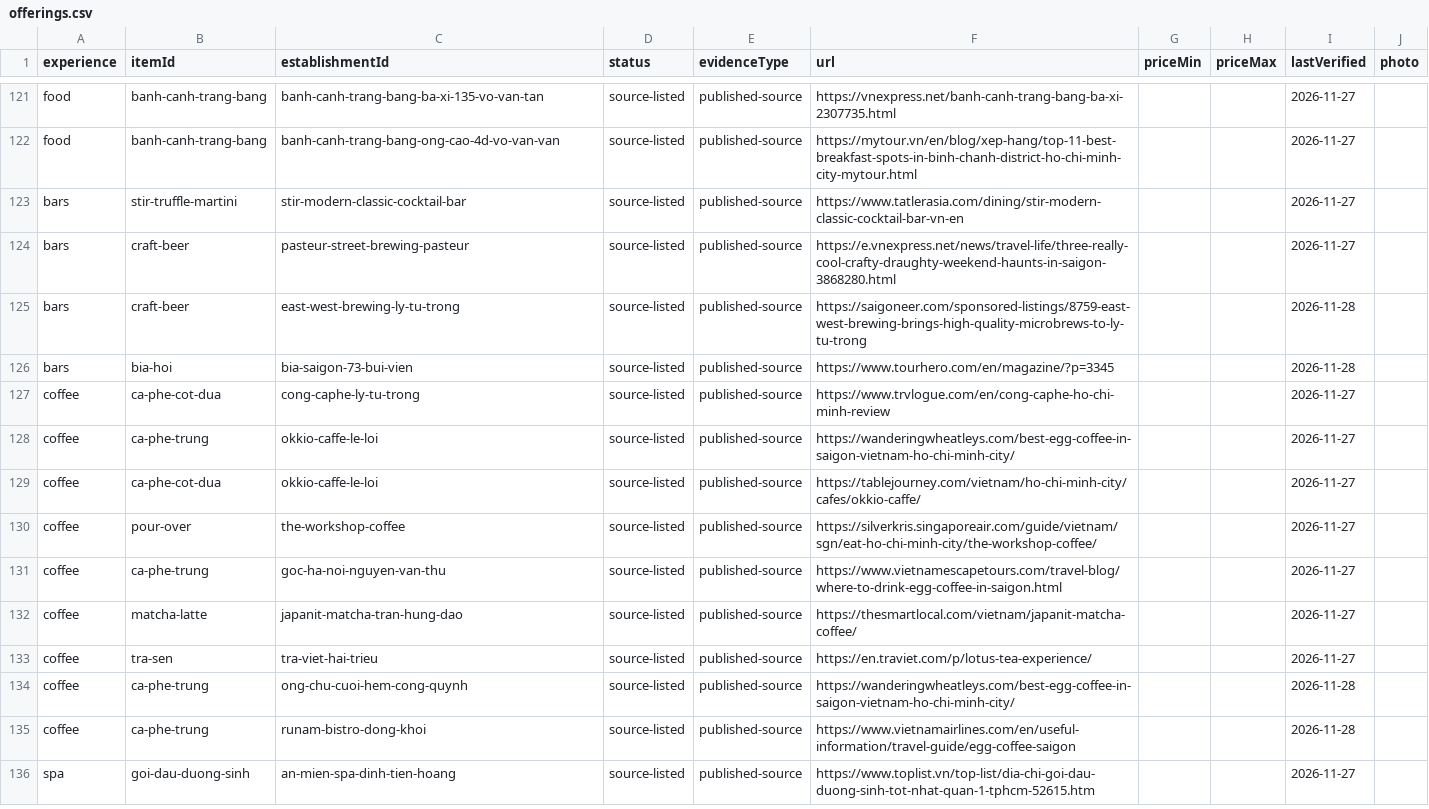
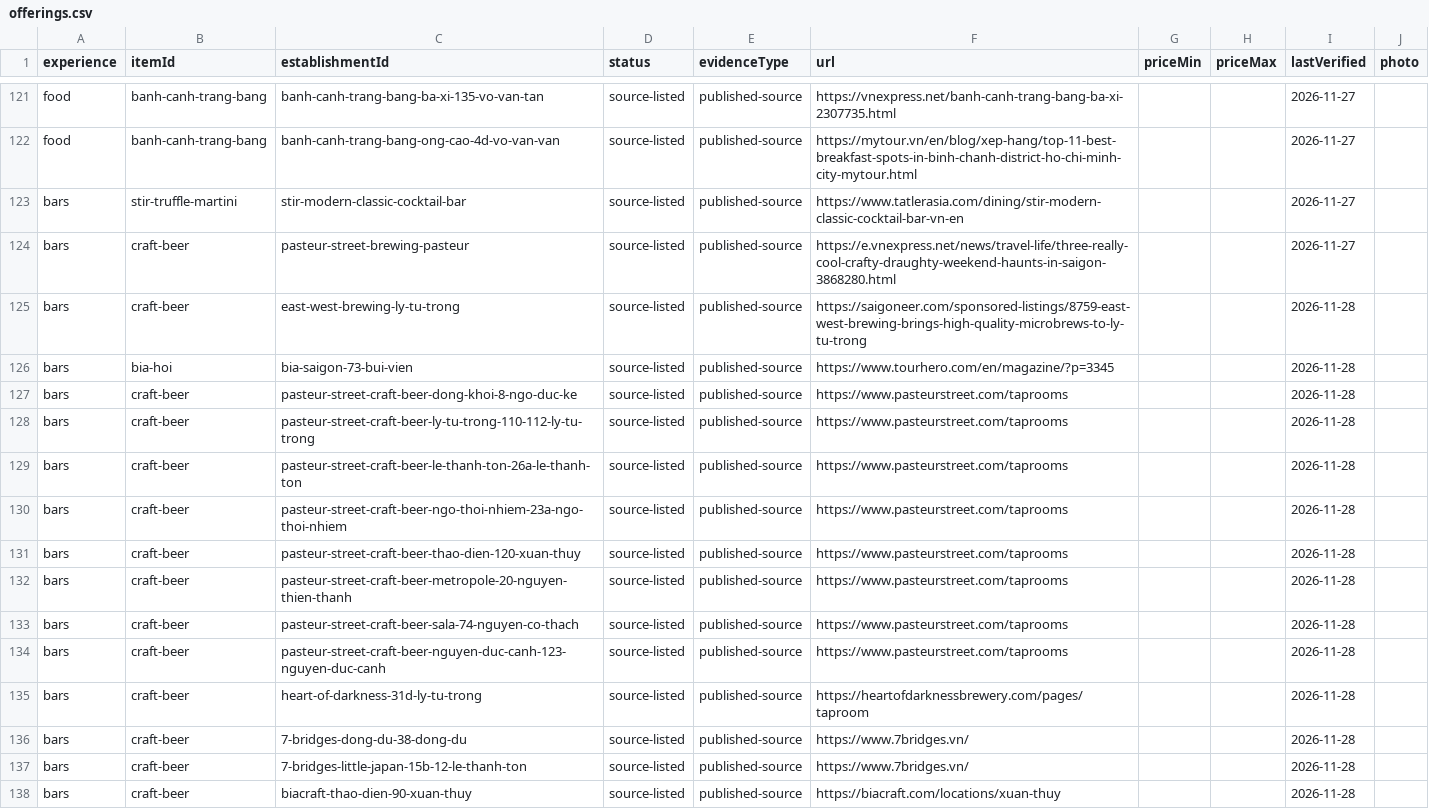
Before and after one commit to Ngamei/K-sExperience, a CSV file: research-exchange/exports/offerings.csv, drawn as a sheet; only a part is shown, gaps mark what is left out; the shorter side is filled out with more unchanged rows; the diff covers the shown part only.

```diff
--- a/research-exchange/exports/offerings.csv
+++ b/research-exchange/exports/offerings.csv
@@ -126 +126,13 @@ bars,craft-beer,east-west-brewing-ly-tu-trong,source-listed,published-source,htt
 bars,bia-hoi,bia-saigon-73-bui-vien,source-listed,published-source,https://www.tourhero.com/en/magazine/?p=3345,,,2026-11-28,
+bars,craft-beer,pasteur-street-craft-beer-dong-khoi-8-ngo-duc-ke,source-listed,published-source,https://www.pasteurstreet.com/taprooms,,,2026-11-28,
+bars,craft-beer,pasteur-street-craft-beer-ly-tu-trong-110-112-ly-tu-trong,source-listed,published-source,https://www.pasteurstreet.com/taprooms,,,2026-11-28,
+bars,craft-beer,pasteur-street-craft-beer-le-thanh-ton-26a-le-thanh-ton,source-listed,published-source,https://www.pasteurstreet.com/taprooms,,,2026-11-28,
+bars,craft-beer,pasteur-street-craft-beer-ngo-thoi-nhiem-23a-ngo-thoi-nhiem,source-listed,published-source,https://www.pasteurstreet.com/taprooms,,,2026-11-28,
+bars,craft-beer,pasteur-street-craft-beer-thao-dien-120-xuan-thuy,source-listed,published-source,https://www.pasteurstreet.com/taprooms,,,2026-11-28,
+bars,craft-beer,pasteur-street-craft-beer-metropole-20-nguyen-thien-thanh,source-listed,published-source,https://www.pasteurstreet.com/taprooms,,,2026-11-28,
+bars,craft-beer,pasteur-street-craft-beer-sala-74-nguyen-co-thach,source-listed,published-source,https://www.pasteurstreet.com/taprooms,,,2026-11-28,
+bars,craft-beer,pasteur-street-craft-beer-nguyen-duc-canh-123-nguyen-duc-canh,source-listed,published-source,https://www.pasteurstreet.com/taprooms,,,2026-11-28,
+bars,craft-beer,heart-of-darkness-31d-ly-tu-trong,source-listed,published-source,https://heartofdarknessbrewery.com/pages/taproom,,,2026-11-28,
+bars,craft-beer,7-bridges-dong-du-38-dong-du,source-listed,published-source,https://www.7bridges.vn/,,,2026-11-28,
+bars,craft-beer,7-bridges-little-japan-15b-12-le-thanh-ton,source-listed,published-source,https://www.7bridges.vn/,,,2026-11-28,
+bars,craft-beer,biacraft-thao-dien-90-xuan-thuy,source-listed,published-source,https://biacraft.com/locations/xuan-thuy,,,2026-11-28,
```
Also changed, not shown: 12 added rows elsewhere in this file, research-exchange/exports/establishments.csv, 37 other files.
